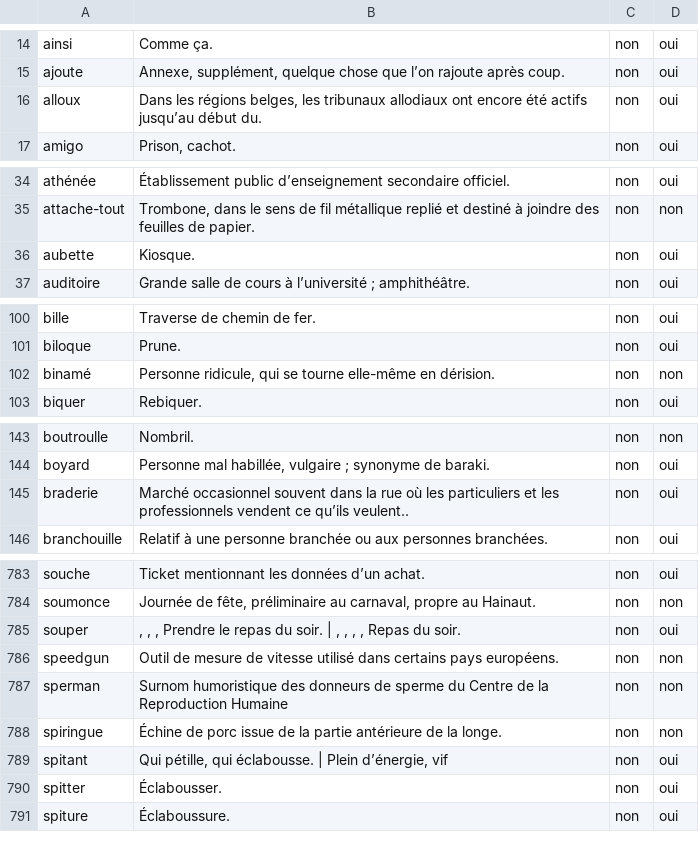
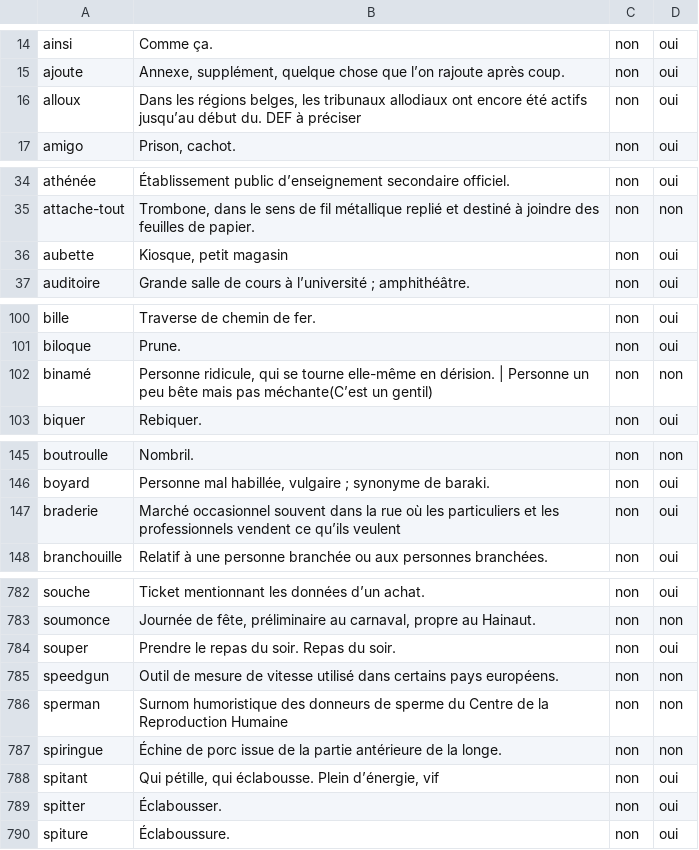
Before and after one commit to AlainDelree/Scrabble, a CSV file: data/dictionnaire/belgicismes_a_revoir.csv, drawn as a sheet; only a part is shown, gaps mark what is left out; the diff covers the shown part only.

```diff
--- a/data/dictionnaire/belgicismes_a_revoir.csv
+++ b/data/dictionnaire/belgicismes_a_revoir.csv
@@ -15,3 +15,3 @@ ainsi,Comme ça.,non,oui
 ajoute,"Annexe, supplément, quelque chose que l’on rajoute après coup.",non,oui
-alloux,"Dans les régions belges, les tribunaux allodiaux ont encore été actifs jusqu’au début du.",non,oui
+alloux,"Dans les régions belges, les tribunaux allodiaux ont encore été actifs jusqu’au début du.  DEF à préciser",non,oui
 amigo,"Prison, cachot.",non,oui
@@ -35,3 +35,3 @@ athénée,Établissement public d’enseignement secondaire officiel.,non,oui
 attache-tout,"Trombone, dans le sens de fil métallique replié et destiné à joindre des feuilles de papier.",non,non
-aubette,Kiosque.,non,oui
+aubette,"Kiosque, petit magasin",non,oui
 auditoire,Grande salle de cours à l’université ; amphithéâtre.,non,oui
@@ -101,3 +101,3 @@ bille,Traverse de chemin de fer.,non,oui
 biloque,Prune.,non,oui
-binamé,"Personne ridicule, qui se tourne elle-même en dérision.",non,non
+binamé,"Personne ridicule, qui se tourne elle-même en dérision. | Personne un peu bête mais pas méchante(C’est un gentil)",non,non
 biquer,Rebiquer.,non,oui
@@ -144,3 +146,3 @@ boutroulle,Nombril.,non,non
 boyard,"Personne mal habillée, vulgaire ; synonyme de baraki.",non,oui
-braderie,Marché occasionnel souvent dans la rue où les particuliers et les professionnels vendent ce qu’ils veulent..,non,oui
+braderie,Marché occasionnel souvent dans la rue où les particuliers et les professionnels vendent ce qu’ils veulent,non,oui
 branchouille,Relatif à une personne branchée ou aux personnes branchées.,non,oui
@@ -784,3 +783,3 @@ souche,Ticket mentionnant les données d’un achat.,non,oui
 soumonce,"Journée de fête, préliminaire au carnaval, propre au Hainaut.",non,non
-souper,", , , Prendre le repas du soir. | , , , , Repas du soir.",non,oui
+souper,Prendre le repas du soir. Repas du soir.,non,oui
 speedgun,Outil de mesure de vitesse utilisé dans certains pays européens.,non,non
@@ -788,3 +787,3 @@ sperman,Surnom humoristique des donneurs de sperme du Centre de la Reproduction
 spiringue,Échine de porc issue de la partie antérieure de la longe.,non,non
-spitant,"Qui pétille, qui éclabousse. | Plein d’énergie, vif",non,oui
+spitant,"Qui pétille, qui éclabousse. Plein d’énergie, vif",non,oui
 spitter,Éclabousser.,non,oui
```
Also changed, not shown: 2 added rows, 3 removed rows and 33 edited cells elsewhere in this file.
